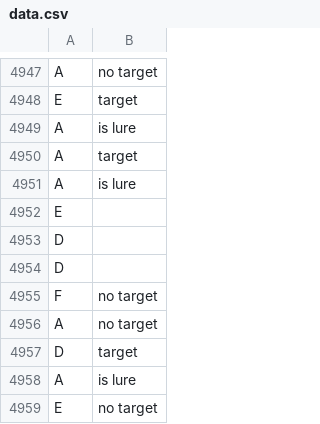
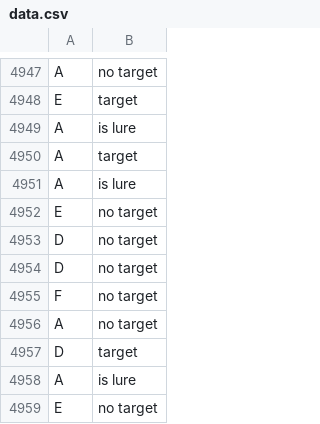
Before and after one commit to melisaaltinyelek/Neural-Correlates-of-Mental-Effort-in-the-N-Back-Task-with-an-RNN, a CSV file: data.csv, drawn as a sheet; only a part is shown, gaps mark what is left out.

Commit message:
updated the dataset

```diff
--- a/data.csv
+++ b/data.csv
@@ -4951,5 +4951,5 @@ A,target
 A,is lure
-E,
-D,
-D,
+E,no target
+D,no target
+D,no target
 F,no target
```
Also changed, not shown: 1 other file.
